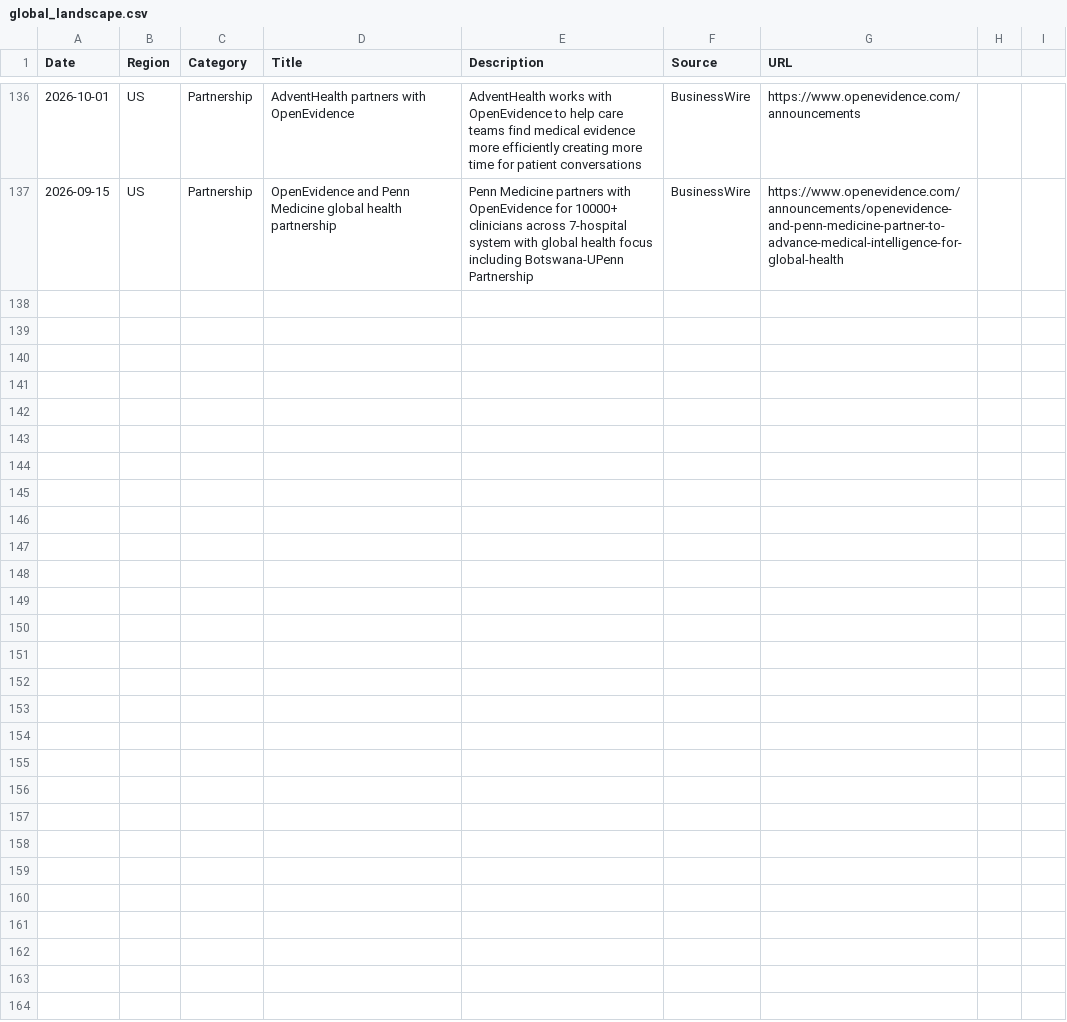
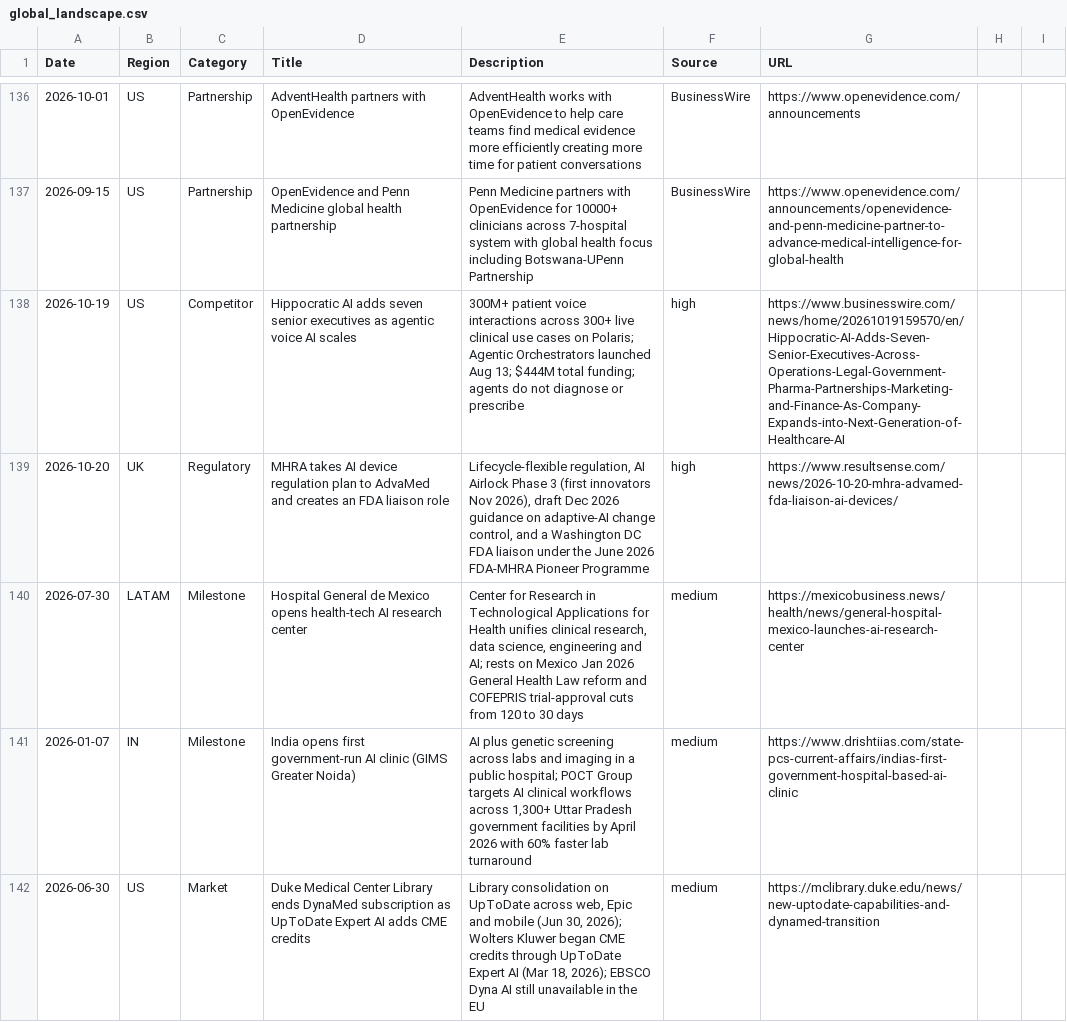
Before and after one commit to vivmuk/OpenEvidence, a CSV file: data/global_landscape.csv, drawn as a sheet; only a part is shown, gaps mark what is left out; the diff names each change by its address in the sheet, - before the commit and + after, or states it on an @@ line.

Commit message:
Global CDS tracker weekly: 2026-10-20 — 5 new global timeline entries, MHRA-AdvaMed/FDA Pioneer regulatory entry, regulator-convergence trend, India region card updated; carries pending OpenEvidence PubMed sweep data

```diff
--- a/data/global_landscape.csv
+++ b/data/global_landscape.csv
+row 138: 2026-10-19 | US | Competitor | Hippocratic AI adds seven senior executives as agentic voice AI scales | 300M+ patient voice interactions across 300+ live clinical use cases on Polaris; Agentic Orchestrators launched Aug 13; $444M total funding; agents do not diagnose or prescribe | high | https://www.businesswire.com/news/home/20261019159570/en/Hippocratic-AI-Adds-Seven-Senior-Executives-Across-Operations-Legal-Government-Pharma-Partnerships-Marketing-and-Finance-As-Company-Expands-into-Next-Generation-of-Healthcare-AI
+row 139: 2026-10-20 | UK | Regulatory | MHRA takes AI device regulation plan to AdvaMed and creates an FDA liaison role | Lifecycle-flexible regulation, AI Airlock Phase 3 (first innovators Nov 2026), draft Dec 2026 guidance on adaptive-AI change control, and a Washington DC FDA liaison under the June 2026 FDA-MHRA Pioneer Programme | high | https://www.resultsense.com/news/2026-10-20-mhra-advamed-fda-liaison-ai-devices/
+row 140: 2026-07-30 | LATAM | Milestone | Hospital General de Mexico opens health-tech AI research center | Center for Research in Technological Applications for Health unifies clinical research, data science, engineering and AI; rests on Mexico Jan 2026 General Health Law reform and COFEPRIS trial-approval cuts from 120 to 30 days | medium | https://mexicobusiness.news/health/news/general-hospital-mexico-launches-ai-research-center
+row 141: 2026-01-07 | IN | Milestone | India opens first government-run AI clinic (GIMS Greater Noida) | AI plus genetic screening across labs and imaging in a public hospital; POCT Group targets AI clinical workflows across 1,300+ Uttar Pradesh government facilities by April 2026 with 60% faster lab turnaround | medium | https://www.drishtiias.com/state-pcs-current-affairs/indias-first-government-hospital-based-ai-clinic
+row 142: 2026-06-30 | US | Market | Duke Medical Center Library ends DynaMed subscription as UpToDate Expert AI adds CME credits | Library consolidation on UpToDate across web, Epic and mobile (Jun 30, 2026); Wolters Kluwer began CME credits through UpToDate Expert AI (Mar 18, 2026); EBSCO Dyna AI still unavailable in the EU | medium | https://mclibrary.duke.edu/news/new-uptodate-capabilities-and-dynamed-transition
```
Also changed, not shown: data/timeline.csv, 13 other files.
